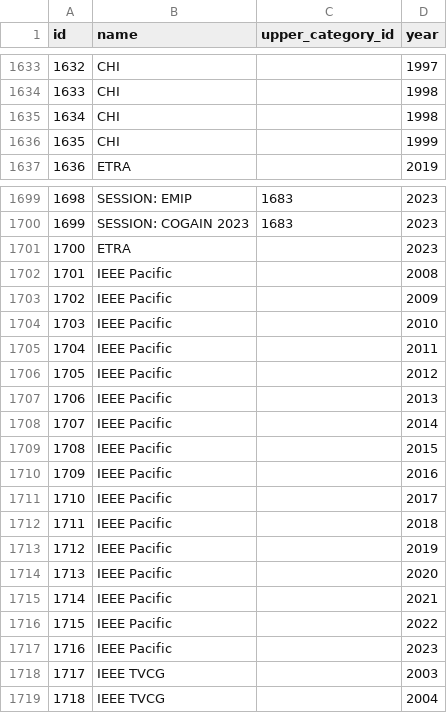
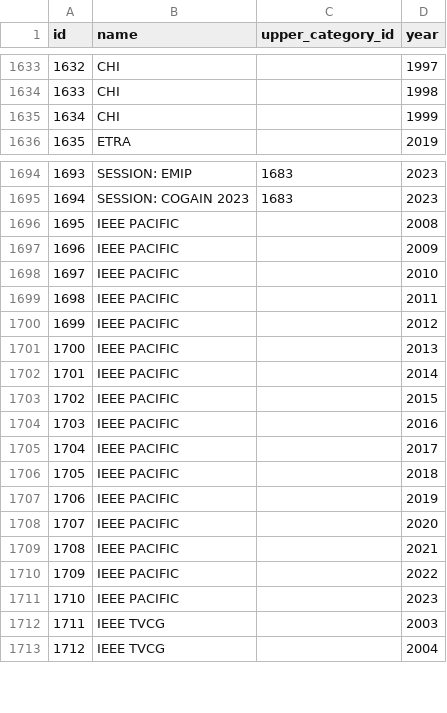
Before and after one commit to vislab-ssu/vis-paperlist-BE, a CSV file: assets/data/new_csv/journals.csv, drawn as a sheet; only a part is shown, gaps mark what is left out; removed rows and columns are numbered as before the commit, all else as after; the diff covers the shown part only; the diff names each change by its address in the sheet, - before the commit and + after, or states it on an @@ line.

```diff
--- a/assets/data/new_csv/journals.csv
+++ b/assets/data/new_csv/journals.csv
-row 1635: 1634 | CHI |  | 1998
@@ column A (id) renumbered between rows 1635 and 1732 @@
-row 1701: 1700 | ETRA |  | 2023
-B1696:B1711 (name): IEEE Pacific
+B1696:B1711 (name): IEEE PACIFIC
```
Also changed, not shown: 5 added rows, 4 removed rows and 27 edited cells elsewhere in this file, 3 other files.
